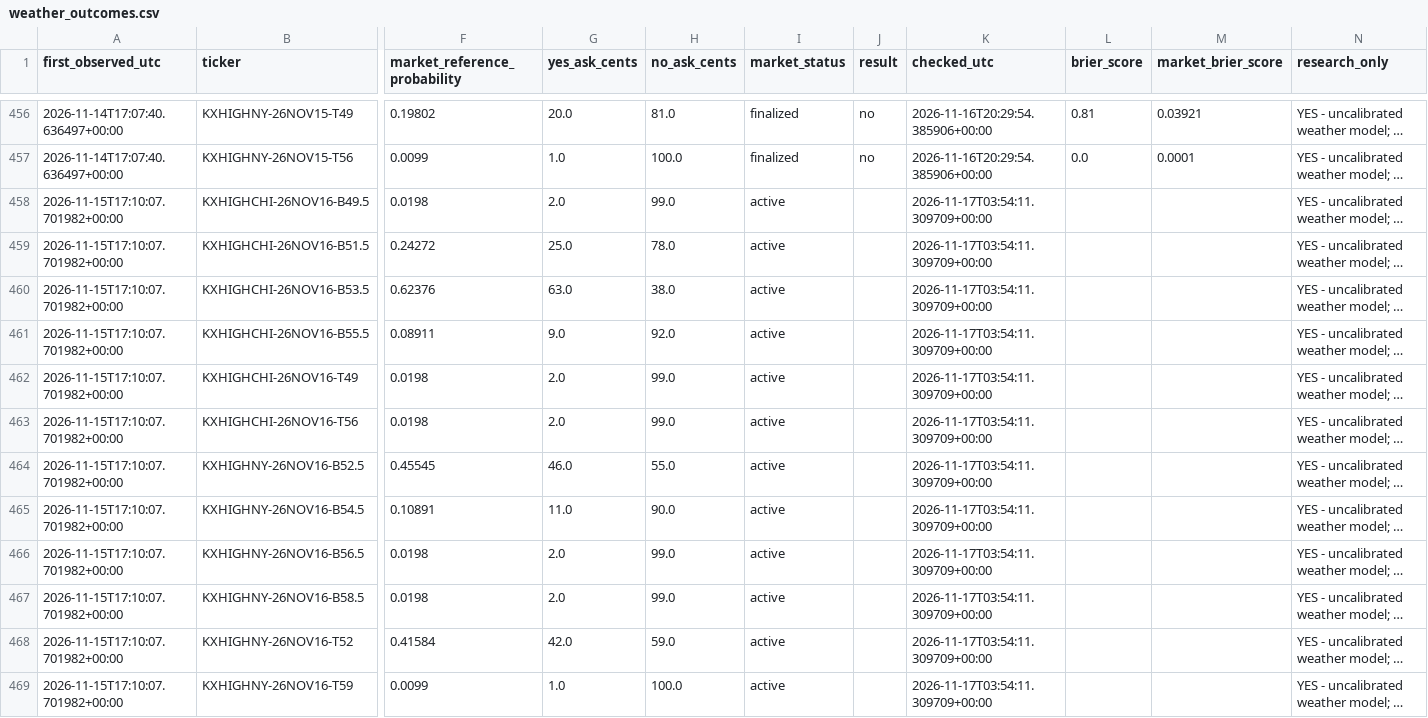
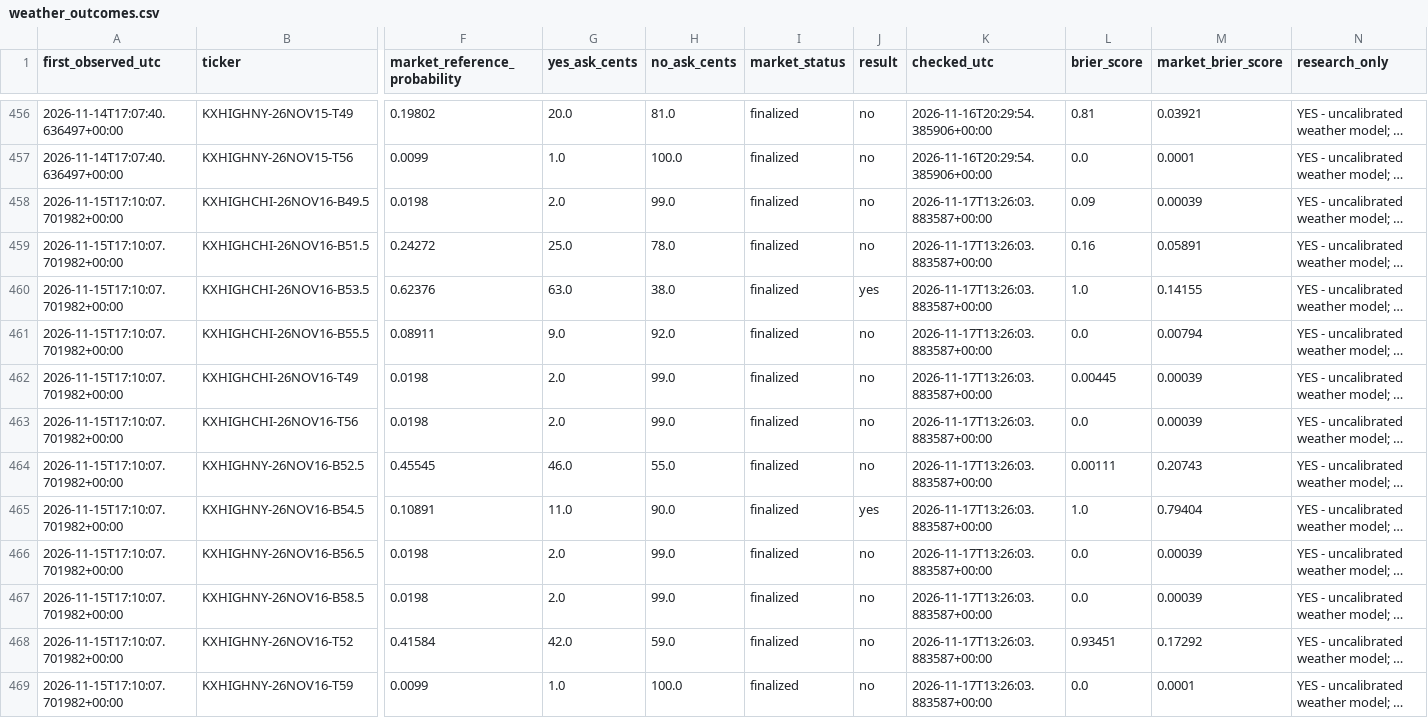
Before and after one commit to hpsyntheticoilsusa-gif/kalshi-ai-paper-trader, a CSV file: data/weather_outcomes.csv, drawn as a sheet; only a part is shown, gaps mark what is left out; long unchanged cells end in …; the diff covers the shown part only; the diff names each change by its address in the sheet, - before the commit and + after, or states it on an @@ line.

```diff
--- a/data/weather_outcomes.csv
+++ b/data/weather_outcomes.csv
-I458:I469 (market_status): active
+I458:I469 (market_status): finalized
-J458:J459 (result): (empty)
+J458:J459 (result): no
-K458:K469 (checked_utc): 2026-11-17T03:54:11.309709+00:00
+K458:K469 (checked_utc): 2026-11-17T13:26:03.883587+00:00
-L458 (brier_score): (empty)
+L458 (brier_score): 0.09
-M458 (market_brier_score): (empty)
+M458 (market_brier_score): 0.00039
-L459 (brier_score): (empty)
+L459 (brier_score): 0.16
-M459 (market_brier_score): (empty)
+M459 (market_brier_score): 0.05891
-J460 (result): (empty)
+J460 (result): yes
-L460 (brier_score): (empty)
+L460 (brier_score): 1.0
-M460 (market_brier_score): (empty)
+M460 (market_brier_score): 0.14155
-J461:J464 (result): (empty)
+J461:J464 (result): no
-L461 (brier_score): (empty)
+L461 (brier_score): 0.0
-M461 (market_brier_score): (empty)
+M461 (market_brier_score): 0.00794
-L462 (brier_score): (empty)
+L462 (brier_score): 0.00445
-M462:M463 (market_brier_score): (empty)
+M462:M463 (market_brier_score): 0.00039
-L463 (brier_score): (empty)
+L463 (brier_score): 0.0
-L464 (brier_score): (empty)
+L464 (brier_score): 0.00111
-M464 (market_brier_score): (empty)
+M464 (market_brier_score): 0.20743
-J465 (result): (empty)
+J465 (result): yes
-L465 (brier_score): (empty)
+L465 (brier_score): 1.0
-M465 (market_brier_score): (empty)
+M465 (market_brier_score): 0.79404
-J466:J469 (result): (empty)
+J466:J469 (result): no
-L466:L467 (brier_score): (empty)
+L466:L467 (brier_score): 0.0
-M466:M467 (market_brier_score): (empty)
+M466:M467 (market_brier_score): 0.00039
-L468 (brier_score): (empty)
+L468 (brier_score): 0.93451
-M468 (market_brier_score): (empty)
+M468 (market_brier_score): 0.17292
-L469 (brier_score): (empty)
+L469 (brier_score): 0.0
-M469 (market_brier_score): (empty)
+M469 (market_brier_score): 0.0001
```
Also changed, not shown: 18 edited cells elsewhere in this file, data/nba_forward_predictions.csv, data/weather_candidates.csv, 19 other files.
